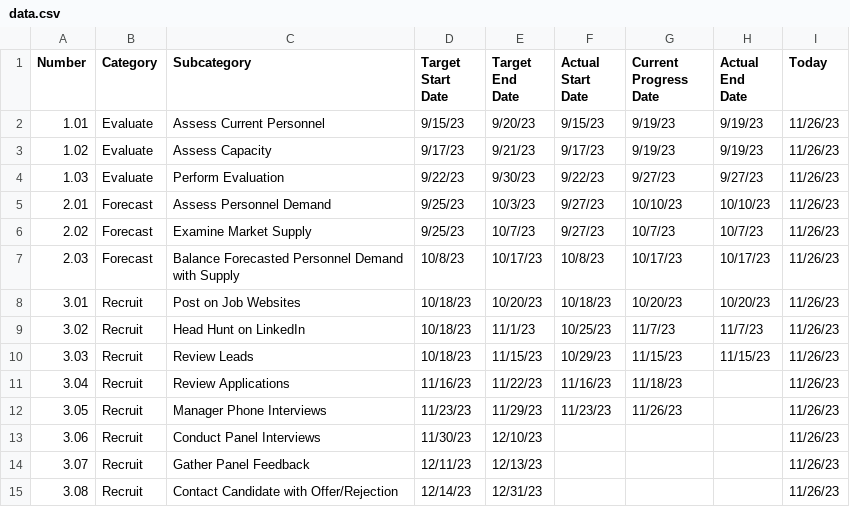
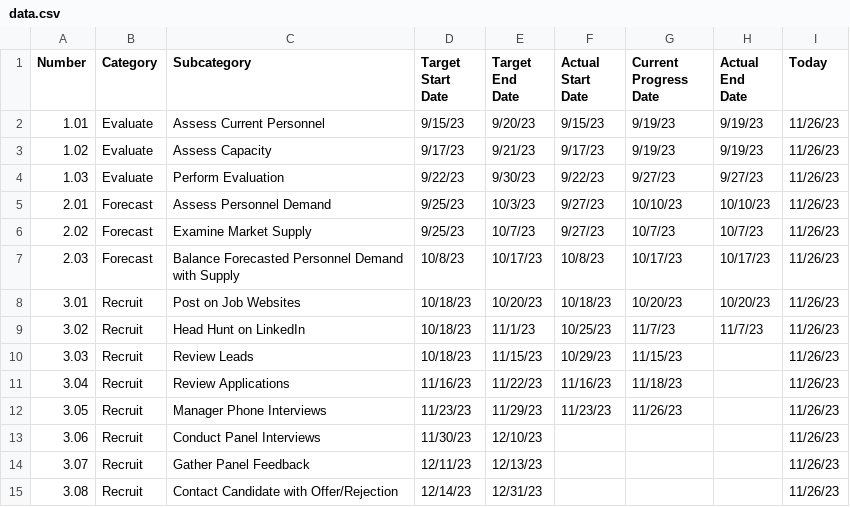
Before and after one commit to Giammaria/PublicFiles, a CSV file: pbi/POC/20230930_Hierarchical_Bullet_Gantt/data/data.csv, drawn as a sheet.

Commit message:
Update data.csv

```diff
--- a/pbi/POC/20230930_Hierarchical_Bullet_Gantt/data/data.csv
+++ b/pbi/POC/20230930_Hierarchical_Bullet_Gantt/data/data.csv
@@ -9,3 +9,3 @@
 3.02,Recruit,Head Hunt on LinkedIn,10/18/23,11/1/23,10/25/23,11/7/23,11/7/23,11/26/23
-3.03,Recruit,Review Leads,10/18/23,11/15/23,10/29/23,11/15/23,11/15/23,11/26/23
+3.03,Recruit,Review Leads,10/18/23,11/15/23,10/29/23,11/15/23,,11/26/23
 3.04,Recruit,Review Applications,11/16/23,11/22/23,11/16/23,11/18/23,,11/26/23
```
